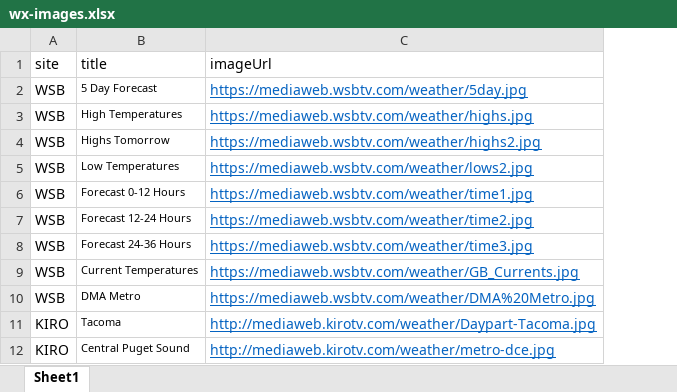
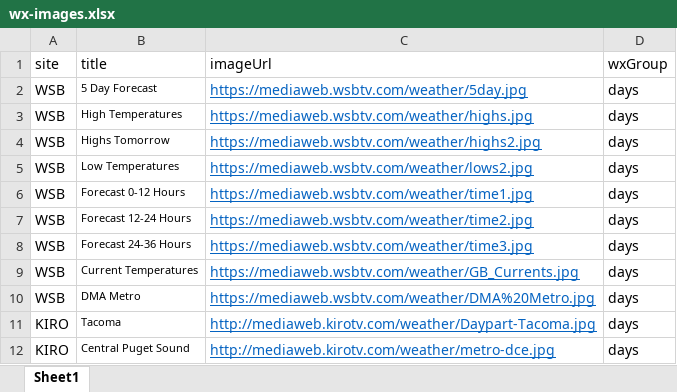
Before and after one commit to rtoddf/amagi-poc, an Excel workbook: src/Components/data/wx-images.xlsx, sheet Sheet1, drawn as a sheet; only a part is shown; values as stored, in another font and other column widths than the file's, no borders; the diff names each change by its address in the sheet, - before the commit and + after, or states it on an @@ line.

Commit message:
[master] Added a new wxGroup parameter for the slideshow images to group them by

```diff
--- a/src/Components/data/wx-images.xlsx (sheet Sheet1)
+++ b/src/Components/data/wx-images.xlsx (sheet Sheet1)
+column D (wxGroup), rows 2-12: all days
```
Also changed, not shown: 6 other files.
